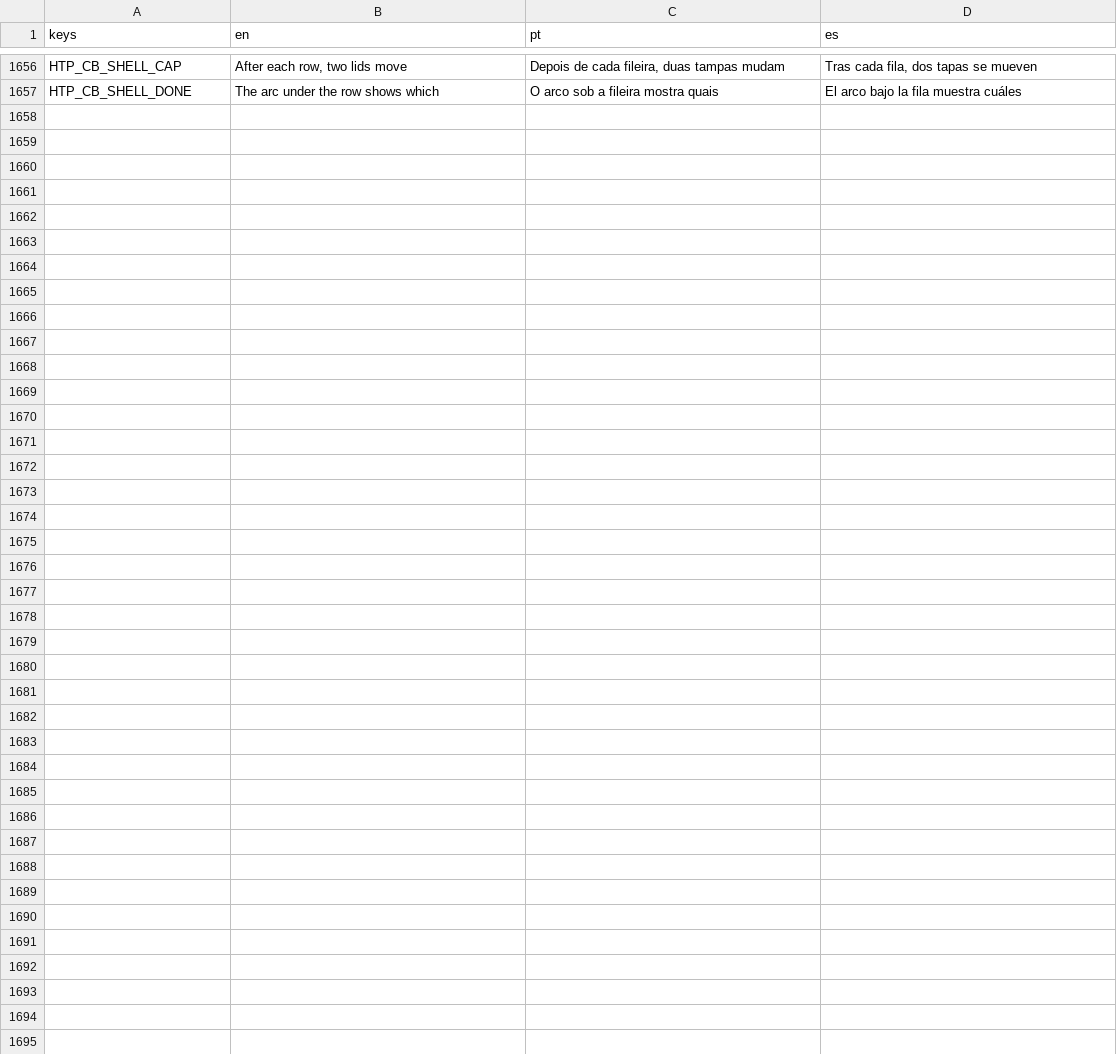
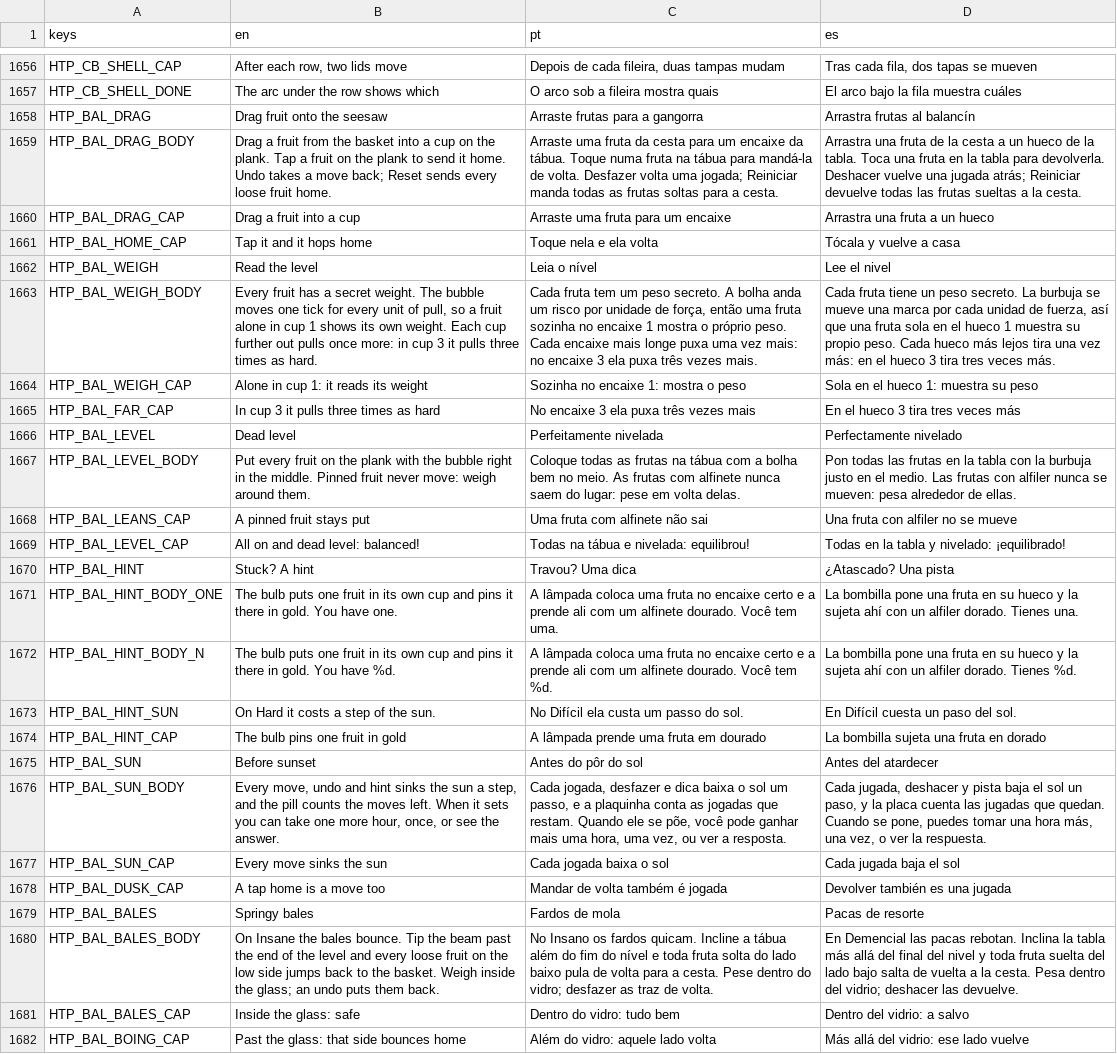
Before and after one commit to flavioriper/daily-games, a CSV file: locale/boards.csv, drawn as a sheet; only a part is shown, gaps mark what is left out; the diff names each change by its address in the sheet, - before the commit and + after, or states it on an @@ line.

Commit message:
feat(checkup): Balance -- already ~100 draw calls (full Insane 101, ~8 ms on the M1); the lag was a hitch: the first big sticker (Balanced!, Level!, a cheer) rasterised its outlined glyphs in one 27-47 ms frame, so Rewards.warm() letters a board's words off screen a glyph a frame ahead and Balance warms its own at open (worst play frame ~18 ms); a three-to-six-page band-aware tutorial drawn from the board's own seesaw and fruit (drag and tap home, read the level, dead level around a pin, then the hint, the sunset and Insane's springy bales); Undo on Insane (a bounce is kept in its move's history); the perf probe plays Balance

```diff
--- a/locale/boards.csv
+++ b/locale/boards.csv
+row 1658: HTP_BAL_DRAG | Drag fruit onto the seesaw | Arraste frutas para a gangorra | Arrastra frutas al balancín
+row 1659: HTP_BAL_DRAG_BODY | Drag a fruit from the basket into a cup on the plank. Tap a fruit on the plank to send it home. Undo takes a move back; Reset sends every loose fruit home. | Arraste uma fruta da cesta para um encaixe da tábua. Toque numa fruta na tábua para mandá-la de volta. Desfazer volta uma jogada; Reiniciar manda todas as frutas soltas para a cesta. | Arrastra una fruta de la cesta a un hueco de la tabla. Toca una fruta en la tabla para devolverla. Deshacer vuelve una jugada atrás; Reiniciar devuelve todas las frutas sueltas a la cesta.
+row 1660: HTP_BAL_DRAG_CAP | Drag a fruit into a cup | Arraste uma fruta para um encaixe | Arrastra una fruta a un hueco
+row 1661: HTP_BAL_HOME_CAP | Tap it and it hops home | Toque nela e ela volta | Tócala y vuelve a casa
+row 1662: HTP_BAL_WEIGH | Read the level | Leia o nível | Lee el nivel
+row 1663: HTP_BAL_WEIGH_BODY | Every fruit has a secret weight. The bubble moves one tick for every unit of pull, so a fruit alone in cup 1 shows its own weight. Each cup further out pulls once more: in cup 3 it pulls three times as hard. | Cada fruta tem um peso secreto. A bolha anda um risco por unidade de força, então uma fruta sozinha no encaixe 1 mostra o próprio peso. Cada encaixe mais longe puxa uma vez mais: no encaixe 3 ela puxa três vezes mais. | Cada fruta tiene un peso secreto. La burbuja se mueve una marca por cada unidad de fuerza, así que una fruta sola en el hueco 1 muestra su propio peso. Cada hueco más lejos tira una vez más: en el hueco 3 tira tres veces más.
+row 1664: HTP_BAL_WEIGH_CAP | Alone in cup 1: it reads its weight | Sozinha no encaixe 1: mostra o peso | Sola en el hueco 1: muestra su peso
+row 1665: HTP_BAL_FAR_CAP | In cup 3 it pulls three times as hard | No encaixe 3 ela puxa três vezes mais | En el hueco 3 tira tres veces más
+row 1666: HTP_BAL_LEVEL | Dead level | Perfeitamente nivelada | Perfectamente nivelado
+row 1667: HTP_BAL_LEVEL_BODY | Put every fruit on the plank with the bubble right in the middle. Pinned fruit never move: weigh around them. | Coloque todas as frutas na tábua com a bolha bem no meio. As frutas com alfinete nunca saem do lugar: pese em volta delas. | Pon todas las frutas en la tabla con la burbuja justo en el medio. Las frutas con alfiler nunca se mueven: pesa alrededor de ellas.
+row 1668: HTP_BAL_LEANS_CAP | A pinned fruit stays put | Uma fruta com alfinete não sai | Una fruta con alfiler no se mueve
+row 1669: HTP_BAL_LEVEL_CAP | All on and dead level: balanced! | Todas na tábua e nivelada: equilibrou! | Todas en la tabla y nivelado: ¡equilibrado!
+row 1670: HTP_BAL_HINT | Stuck? A hint | Travou? Uma dica | ¿Atascado? Una pista
+row 1671: HTP_BAL_HINT_BODY_ONE | The bulb puts one fruit in its own cup and pins it there in gold. You have one. | A lâmpada coloca uma fruta no encaixe certo e a prende ali com um alfinete dourado. Você tem uma. | La bombilla pone una fruta en su hueco y la sujeta ahí con un alfiler dorado. Tienes una.
+row 1672: HTP_BAL_HINT_BODY_N | The bulb puts one fruit in its own cup and pins it there in gold. You have %d. | A lâmpada coloca uma fruta no encaixe certo e a prende ali com um alfinete dourado. Você tem %d. | La bombilla pone una fruta en su hueco y la sujeta ahí con un alfiler dorado. Tienes %d.
+row 1673: HTP_BAL_HINT_SUN | On Hard it costs a step of the sun. | No Difícil ela custa um passo do sol. | En Difícil cuesta un paso del sol.
+row 1674: HTP_BAL_HINT_CAP | The bulb pins one fruit in gold | A lâmpada prende uma fruta em dourado | La bombilla sujeta una fruta en dorado
+row 1675: HTP_BAL_SUN | Before sunset | Antes do pôr do sol | Antes del atardecer
+row 1676: HTP_BAL_SUN_BODY | Every move, undo and hint sinks the sun a step, and the pill counts the moves left. When it sets you can take one more hour, once, or see the answer. | Cada jogada, desfazer e dica baixa o sol um passo, e a plaquinha conta as jogadas que restam. Quando ele se põe, você pode ganhar mais uma hora, uma vez, ou ver a resposta. | Cada jugada, deshacer y pista baja el sol un paso, y la placa cuenta las jugadas que quedan. Cuando se pone, puedes tomar una hora más, una vez, o ver la respuesta.
+row 1677: HTP_BAL_SUN_CAP | Every move sinks the sun | Cada jogada baixa o sol | Cada jugada baja el sol
+row 1678: HTP_BAL_DUSK_CAP | A tap home is a move too | Mandar de volta também é jogada | Devolver también es una jugada
+row 1679: HTP_BAL_BALES | Springy bales | Fardos de mola | Pacas de resorte
+row 1680: HTP_BAL_BALES_BODY | On Insane the bales bounce. Tip the beam past the end of the level and every loose fruit on the low side jumps back to the basket. Weigh inside the glass; an undo puts them back. | No Insano os fardos quicam. Incline a tábua além do fim do nível e toda fruta solta do lado baixo pula de volta para a cesta. Pese dentro do vidro; desfazer as traz de volta. | En Demencial las pacas rebotan. Inclina la tabla más allá del final del nivel y toda fruta suelta del lado bajo salta de vuelta a la cesta. Pesa dentro del vidrio; deshacer las devuelve.
+row 1681: HTP_BAL_BALES_CAP | Inside the glass: safe | Dentro do vidro: tudo bem | Dentro del vidrio: a salvo
+row 1682: HTP_BAL_BOING_CAP | Past the glass: that side bounces home | Além do vidro: aquele lado volta | Más allá del vidrio: ese lado vuelve
```
Also changed, not shown: 8 other files.
